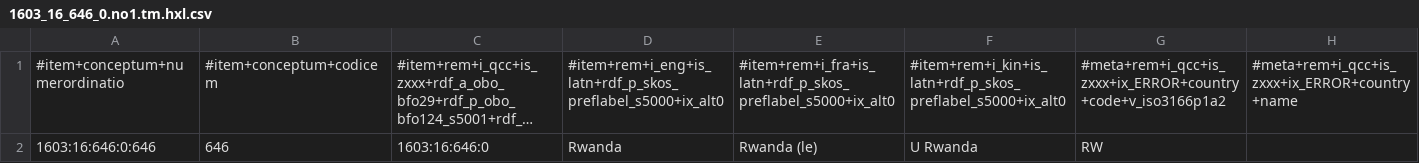
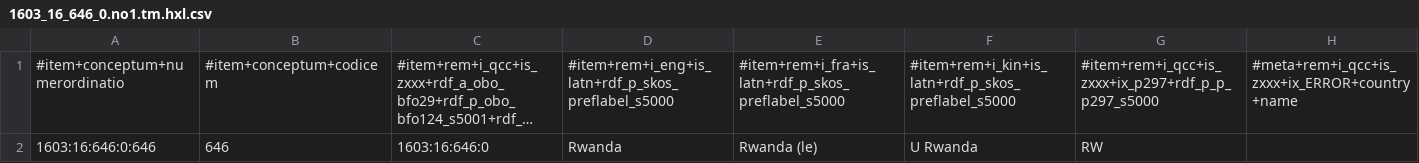
Before and after one commit to MDCIII/1603_16_646, a CSV file: 1603/16/646/0/1603_16_646_0.no1.tm.hxl.csv, drawn as a sheet; only a part is shown; long unchanged cells end in …; the diff names each change by its address in the sheet, - before the commit and + after, or states it on an @@ line.

```diff
--- a/1603/16/646/0/1603_16_646_0.no1.tm.hxl.csv
+++ b/1603/16/646/0/1603_16_646_0.no1.tm.hxl.csv
-D1: #item+rem+i_eng+is_latn+rdf_p_skos_preflabel_s5000+ix_alt0
+D1: #item+rem+i_eng+is_latn+rdf_p_skos_preflabel_s5000
-E1: #item+rem+i_fra+is_latn+rdf_p_skos_preflabel_s5000+ix_alt0
+E1: #item+rem+i_fra+is_latn+rdf_p_skos_preflabel_s5000
-F1: #item+rem+i_kin+is_latn+rdf_p_skos_preflabel_s5000+ix_alt0
+F1: #item+rem+i_kin+is_latn+rdf_p_skos_preflabel_s5000
-G1: #meta+rem+i_qcc+is_zxxx+ix_ERROR+country+code+v_iso3166p1a2
+G1: #item+rem+i_qcc+is_zxxx+ix_p297+rdf_p_p_p297_s5000
```
Also changed, not shown: 1603/16/646/1/1603_16_646_1.no1.tm.hxl.csv, 1603/16/646/2/1603_16_646_2.no1.tm.hxl.csv, 18 other files.
